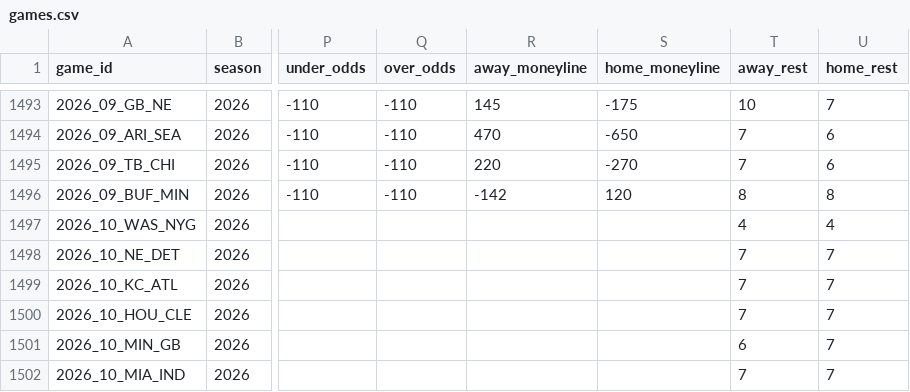
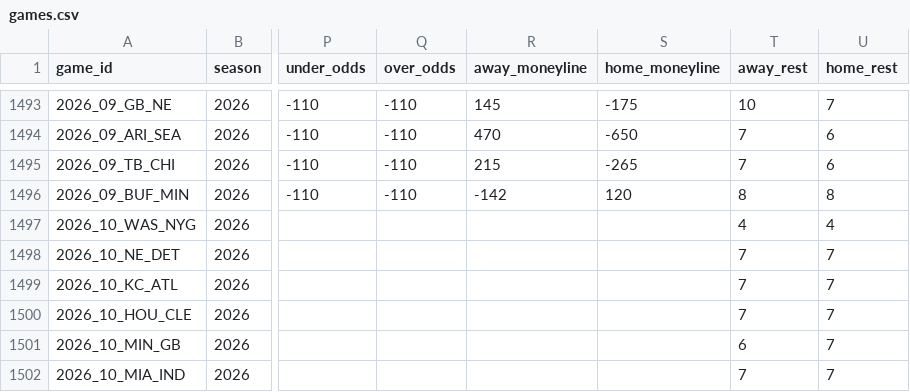
Before and after one commit to GeddyLifeson/nfl-dashboard, a CSV file: data/games.csv, drawn as a sheet; only a part is shown, gaps mark what is left out; the diff covers the shown part only; the diff names each change by its address in the sheet, - before the commit and + after, or states it on an @@ line.

```diff
--- a/data/games.csv
+++ b/data/games.csv
-R1495 (away_moneyline): 220
+R1495 (away_moneyline): 215
-S1495 (home_moneyline): -270
+S1495 (home_moneyline): -265
```
Also changed, not shown: 64 edited cells elsewhere in this file, 5 other files.
